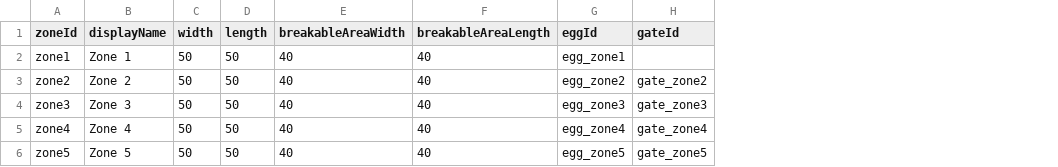
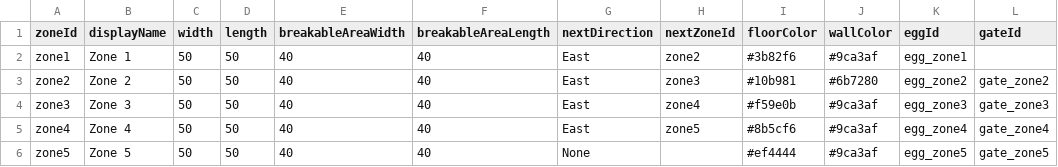
Before and after one commit to calvinchanht/unity-pet-sim-prototype, a CSV file: Assets/Data/CSV/zones.csv, drawn as a sheet; the diff names each change by its address in the sheet, - before the commit and + after, or states it on an @@ line.

Commit message:
Add game settings and update zone definitions with additional properties

```diff
--- a/Assets/Data/CSV/zones.csv
+++ b/Assets/Data/CSV/zones.csv
+column G (nextDirection), rows 2-6: East | East | East | East | None
+column H (nextZoneId), rows 2-5: zone2 | zone3 | zone4 | zone5
+column I (floorColor), rows 2-6: #3b82f6 | #10b981 | #f59e0b | #8b5cf6 | #ef4444
+column J (wallColor), rows 2-6: #9ca3af | #6b7280 | #9ca3af | #9ca3af | #9ca3af
```
Also changed, not shown: Assets/Data/CSV/petTemplates.csv, 1 other file.
